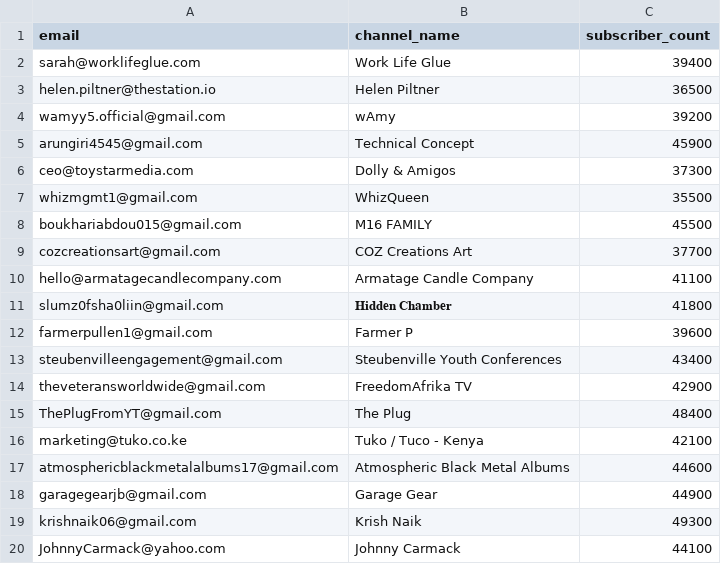
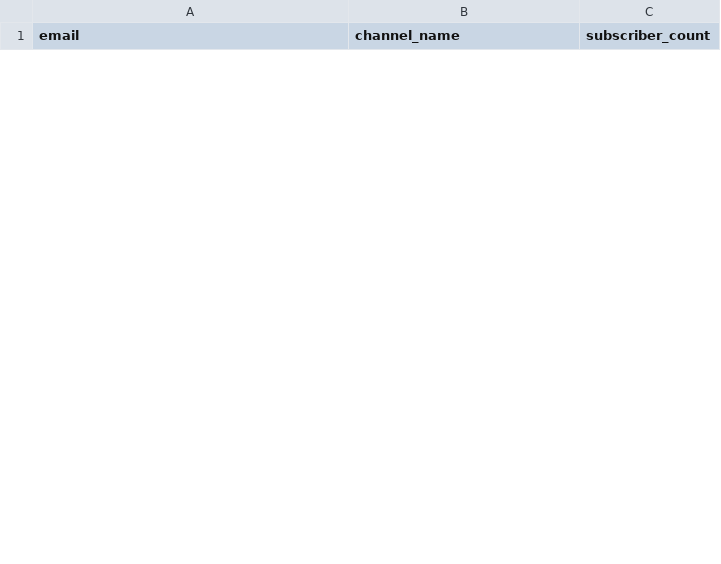
Before and after one commit to mtuub/ytcc, a CSV file: data/emails/emails_35000_50000.csv, drawn as a sheet; only a part is shown; the diff covers the shown part only.

Commit message:
new emails

```diff
--- a/data/emails/emails_35000_50000.csv
+++ b/data/emails/emails_35000_50000.csv
@@ -1,20 +1 @@
 email,channel_name,subscriber_count
-sarah@worklifeglue.com,Work Life Glue,39400
-helen.piltner@thestation.io,Helen Piltner,36500
-wamyy5.official@gmail.com,wAmy,39200
-arungiri4545@gmail.com,Technical Concept,45900
-ceo@toystarmedia.com,Dolly & Amigos ,37300
-whizmgmt1@gmail.com,WhizQueen,35500
-boukhariabdou015@gmail.com,M16 FAMILY,45500
-cozcreationsart@gmail.com,COZ Creations Art,37700
-hello@armatagecandlecompany.com,Armatage Candle Company,41100
-slumz0fsha0liin@gmail.com,𝐇𝐢𝐝𝐝𝐞𝐧 𝐂𝐡𝐚𝐦𝐛𝐞𝐫,41800
-farmerpullen1@gmail.com,Farmer P,39600
-steubenvilleengagement@gmail.com,Steubenville Youth Conferences,43400
-theveteransworldwide@gmail.com,FreedomAfrika TV,42900
-ThePlugFromYT@gmail.com,The Plug,48400
-marketing@tuko.co.ke,Tuko / Tuco - Kenya,42100
-atmosphericblackmetalalbums17@gmail.com,Atmospheric Black Metal Albums,44600
-garagegearjb@gmail.com,Garage Gear,44900
-krishnaik06@gmail.com,Krish Naik,49300
-JohnnyCarmack@yahoo.com,Johnny Carmack,44100
```
Also changed, not shown: 8 added rows and 14 removed rows elsewhere in this file, 4 other files.
